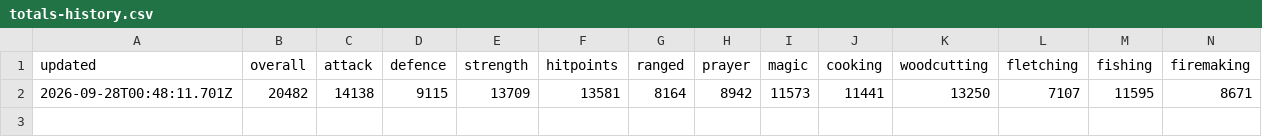
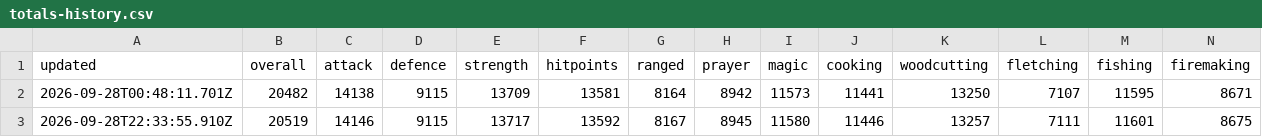
Before and after one commit to im-hari-potter/hiscores-plus, a CSV file: totals-history.csv, drawn as a sheet; only a part is shown; rows hold the shown columns only; the diff names each change by its address in the sheet, - before the commit and + after, or states it on an @@ line.

```diff
--- a/totals-history.csv
+++ b/totals-history.csv
+row 3: 2026-09-28T22:33:55.910Z | 20519 | 14146 | 9115 | 13717 | 13592 | 8167 | 8945 | 11580 | 11446 | 13257 | 7111 | 11601 | 8675
```
Also changed, not shown: 1 other file.
